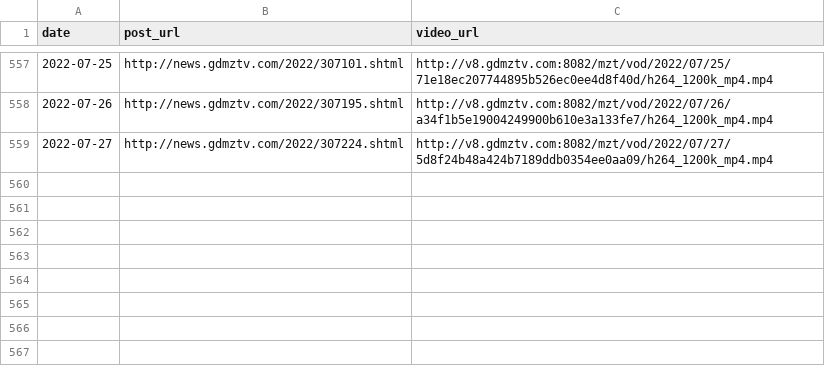
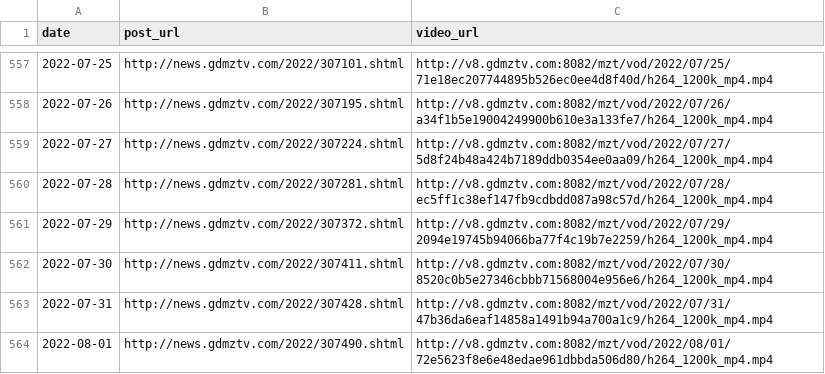
Before and after one commit to ayaka14732/VunsioNewsList, a TSV file: list.tsv, drawn as a sheet; only a part is shown, gaps mark what is left out.

Commit message:
Update list

```diff
--- a/list.tsv
+++ b/list.tsv
@@ -559 +559,6 @@ date	post_url	video_url
 2022-07-27	http://news.gdmztv.com/2022/307224.shtml	http://v8.gdmztv.com:8082/mzt/vod/2022/07/27/5d8f24b48a424b7189ddb0354ee0aa09/h264_1200k_mp4.mp4
+2022-07-28	http://news.gdmztv.com/2022/307281.shtml	http://v8.gdmztv.com:8082/mzt/vod/2022/07/28/ec5ff1c38ef147fb9cdbdd087a98c57d/h264_1200k_mp4.mp4
+2022-07-29	http://news.gdmztv.com/2022/307372.shtml	http://v8.gdmztv.com:8082/mzt/vod/2022/07/29/2094e19745b94066ba77f4c19b7e2259/h264_1200k_mp4.mp4
+2022-07-30	http://news.gdmztv.com/2022/307411.shtml	http://v8.gdmztv.com:8082/mzt/vod/2022/07/30/8520c0b5e27346cbbb71568004e956e6/h264_1200k_mp4.mp4
+2022-07-31	http://news.gdmztv.com/2022/307428.shtml	http://v8.gdmztv.com:8082/mzt/vod/2022/07/31/47b36da6eaf14858a1491b94a700a1c9/h264_1200k_mp4.mp4
+2022-08-01	http://news.gdmztv.com/2022/307490.shtml	http://v8.gdmztv.com:8082/mzt/vod/2022/08/01/72e5623f8e6e48edae961dbbda506d80/h264_1200k_mp4.mp4
```
